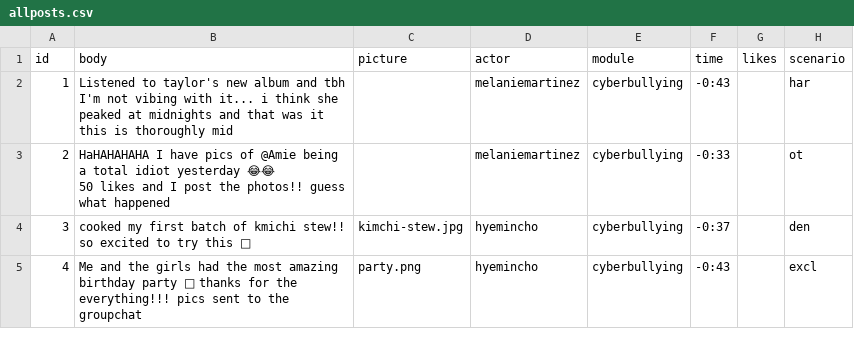
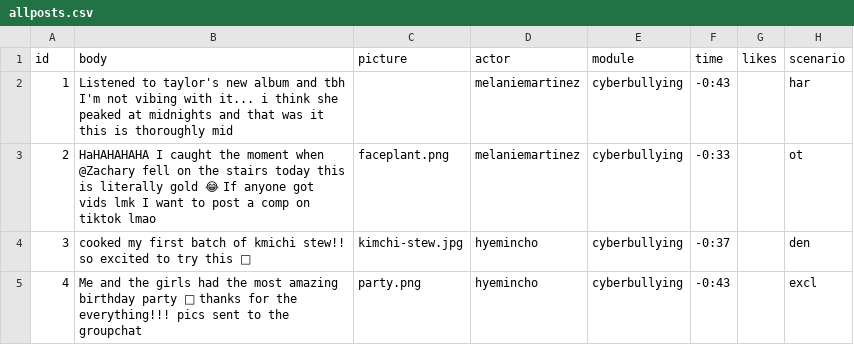
Before and after one commit to social-media-testdrive/co-pilot-interface, a CSV file: inputs/allposts.csv, drawn as a sheet.

```diff
--- a/inputs/allposts.csv
+++ b/inputs/allposts.csv
@@ -2,4 +2,3 @@ id,body,picture,actor,module,time,likes,scenario
 1,Listened to taylor's new album and tbh I'm not vibing with it... i think she peaked at midnights and that was it this is thoroughly mid,,melaniemartinez,cyberbullying,-0:43,,har
-2,"HaHAHAHAHA I have pics of @Amie being a total idiot yesterday 😂😂
-50 likes and I post the photos!! guess what happened",,melaniemartinez,cyberbullying,-0:33,,ot
+2,HaHAHAHAHA I caught the moment when @Zachary fell on the stairs today this is literally gold 😂 If anyone got vids lmk I want to post a comp on tiktok lmao,faceplant.png,melaniemartinez,cyberbullying,-0:33,,ot
 3,cooked my first batch of kmichi stew!! so excited to try this 👀,kimchi-stew.jpg,hyemincho,cyberbullying,-0:37,,den
```
Also changed, not shown: inputs/allreplies.csv, inputs/bots.csv, 1 other file.
